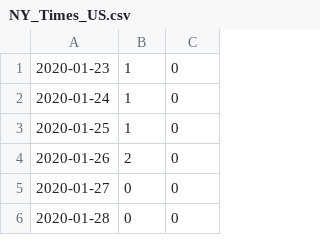
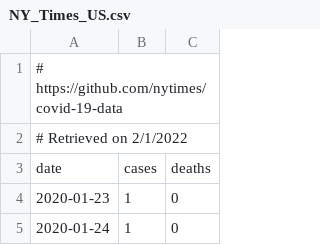
Before and after one commit to mattbellis/datasets_for_education, a CSV file: COVID/NY_Times_US.csv, drawn as a sheet; only a part is shown; the shorter side is filled out with more unchanged rows; the diff names each change by its address in the sheet, - before the commit and + after, or states it on an @@ line.

Commit message:
New 2022 data

```diff
--- a/COVID/NY_Times_US.csv
+++ b/COVID/NY_Times_US.csv
+row 1: # https://github.com/nytimes/covid-19-data
+row 2: # Retrieved on 2/1/2022
+row 3: date | cases | deaths
```
